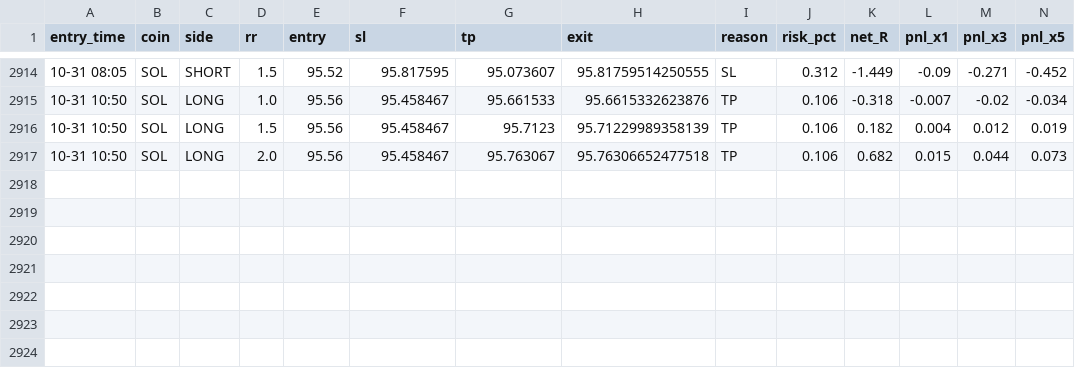
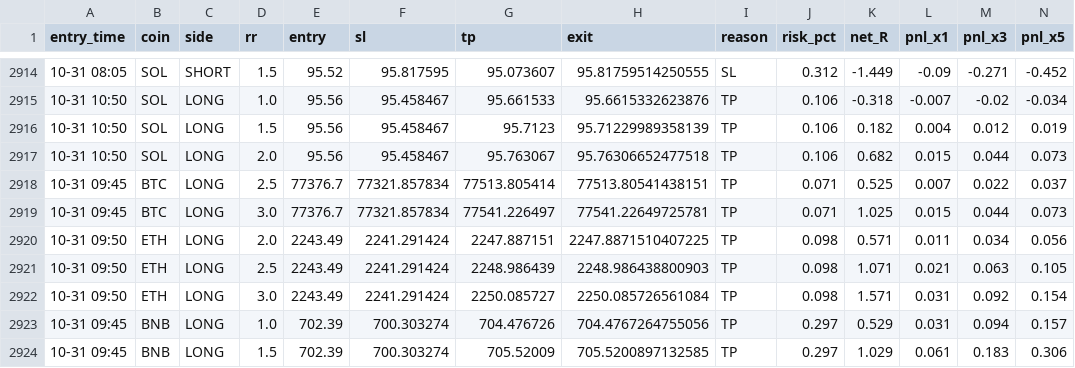
Before and after one commit to Ehsan2893/mabot.py, a CSV file: ma_fwd_trades.csv, drawn as a sheet; only a part is shown, gaps mark what is left out; rows hold the shown columns only; the diff names each change by its address in the sheet, - before the commit and + after, or states it on an @@ line.

```diff
--- a/ma_fwd_trades.csv
+++ b/ma_fwd_trades.csv
+row 2918: 10-31 09:45 | BTC | LONG | 2.5 | 77376.7 | 77321.857834 | 77513.805414 | 77513.80541438151 | TP | 0.071 | 0.525 | 0.007 | 0.022 | 0.037
+row 2919: 10-31 09:45 | BTC | LONG | 3.0 | 77376.7 | 77321.857834 | 77541.226497 | 77541.22649725781 | TP | 0.071 | 1.025 | 0.015 | 0.044 | 0.073
+row 2920: 10-31 09:50 | ETH | LONG | 2.0 | 2243.49 | 2241.291424 | 2247.887151 | 2247.8871510407225 | TP | 0.098 | 0.571 | 0.011 | 0.034 | 0.056
+row 2921: 10-31 09:50 | ETH | LONG | 2.5 | 2243.49 | 2241.291424 | 2248.986439 | 2248.986438800903 | TP | 0.098 | 1.071 | 0.021 | 0.063 | 0.105
+row 2922: 10-31 09:50 | ETH | LONG | 3.0 | 2243.49 | 2241.291424 | 2250.085727 | 2250.085726561084 | TP | 0.098 | 1.571 | 0.031 | 0.092 | 0.154
+row 2923: 10-31 09:45 | BNB | LONG | 1.0 | 702.39 | 700.303274 | 704.476726 | 704.4767264755056 | TP | 0.297 | 0.529 | 0.031 | 0.094 | 0.157
+row 2924: 10-31 09:45 | BNB | LONG | 1.5 | 702.39 | 700.303274 | 705.52009 | 705.5200897132585 | TP | 0.297 | 1.029 | 0.061 | 0.183 | 0.306
```
Also changed, not shown: 1 other file.
